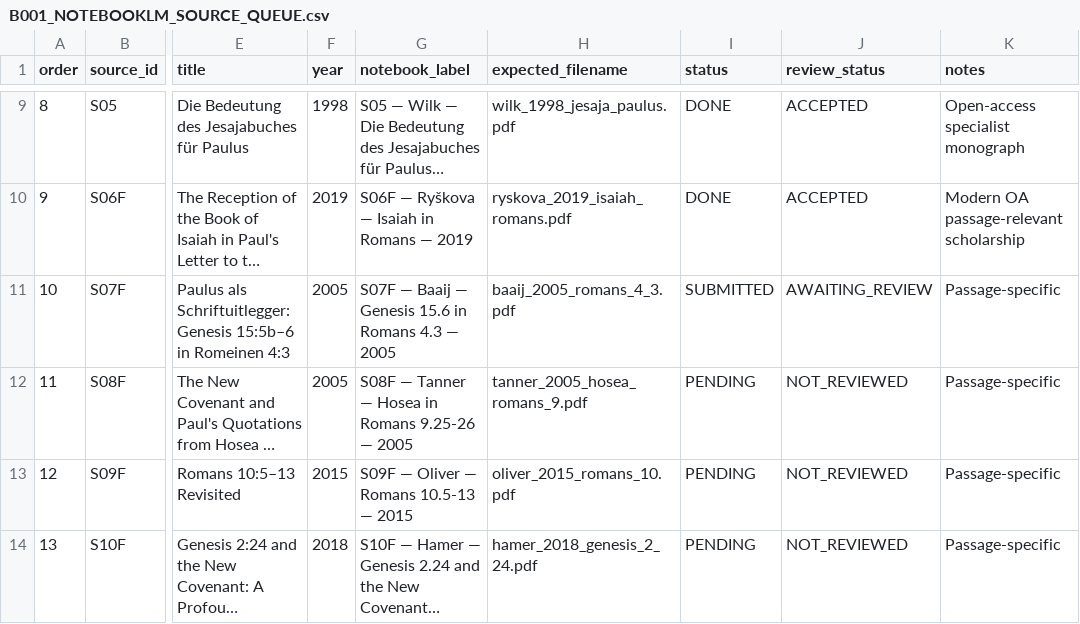
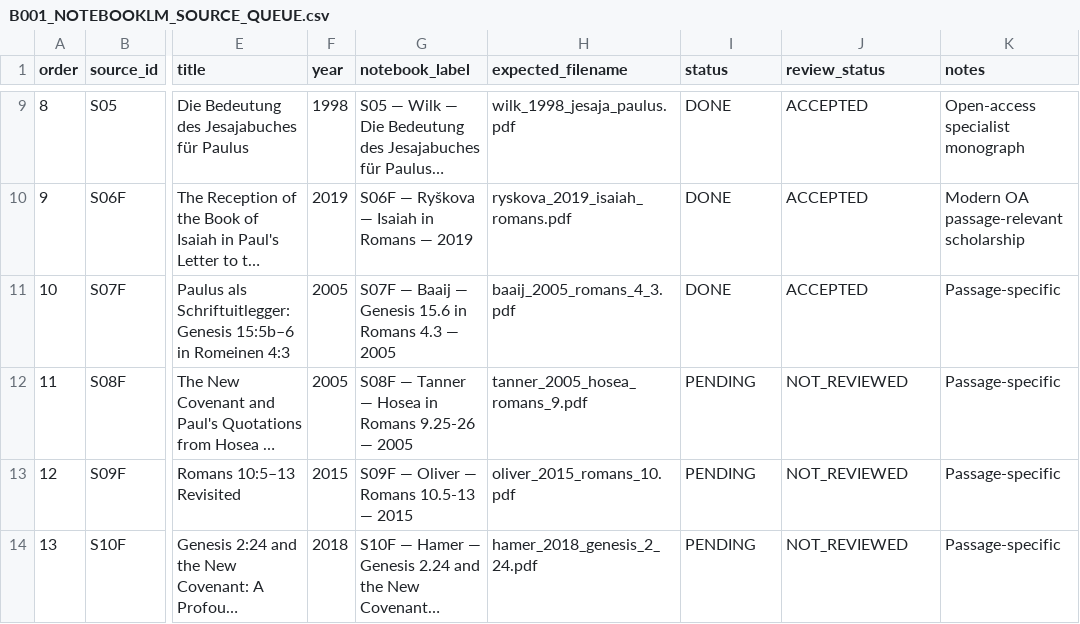
Before and after one commit to aguacatero/septuagint-diaspora-book, a CSV file: research-queue/B001_NOTEBOOKLM_SOURCE_QUEUE.csv, drawn as a sheet; only a part is shown, gaps mark what is left out; long unchanged cells end in …; the diff names each change by its address in the sheet, - before the commit and + after, or states it on an @@ line.

Commit message:
feat(B001): promote S07F to cumulative SDP-01 Paul and advance queue to S08F

```diff
--- a/research-queue/B001_NOTEBOOKLM_SOURCE_QUEUE.csv
+++ b/research-queue/B001_NOTEBOOKLM_SOURCE_QUEUE.csv
-I11 (status): SUBMITTED
+I11 (status): DONE
-J11 (review_status): AWAITING_REVIEW
+J11 (review_status): ACCEPTED
```
Also changed, not shown: 6 other files.
